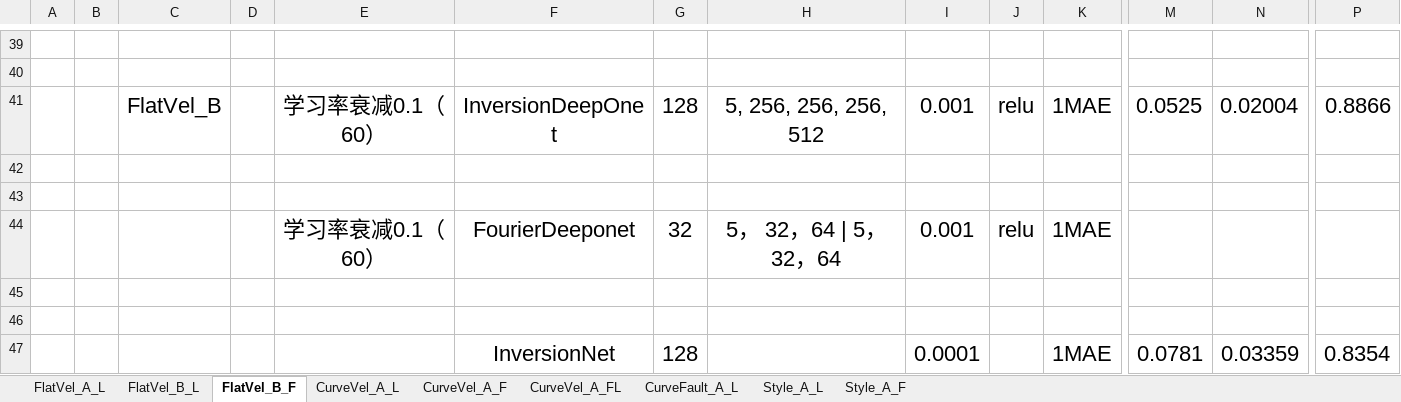
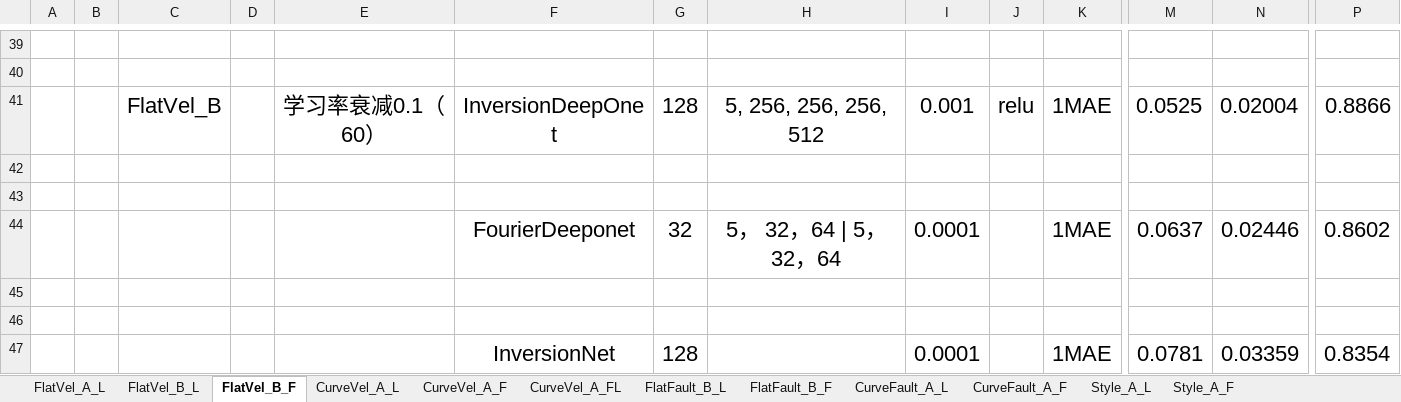
Before and after one commit to Gzkcoo/OpenFWI, an Excel workbook: experiment.xlsx, sheet FlatVel_B_F, drawn as a sheet; only a part is shown, gaps mark what is left out; values as stored, in another font and other column widths than the file's, no borders; removed rows and columns are numbered as before the commit, all else as after; rows hold the shown columns only; the diff names each change by its address in the sheet, - before the commit and + after, or states it on an @@ line.

```diff
--- a/experiment.xlsx (sheet FlatVel_B_F)
+++ b/experiment.xlsx (sheet FlatVel_B_F)
+sheet tab: FlatFault_B_L
+sheet tab: FlatFault_B_F
+sheet tab: CurveFault_A_F
-row 44:  |  |  |  | 学习率衰减0.1（60） | FourierDeeponet | 32 | 5， 32，64 | 5， 32，64 | 0.001 | relu | 1MAE
+row 44:  |  |  |  |  | FourierDeeponet | 32 | 5， 32，64 | 5， 32，64 | 0.0001 |  | 1MAE | 0.0637 | 0.02446 | 0.8602
```
Also changed, not shown: sheet CurveVel_A_L, sheet CurveFault_A_L, sheet CurveVel_A_F, sheet CurveVel_A_FL, 3 other files.
